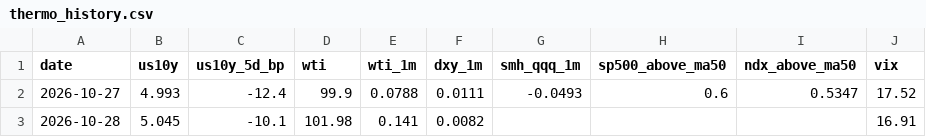
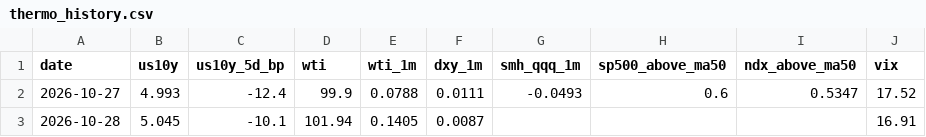
Before and after one commit to yAmeRo6666/sim-prices, a CSV file: thermo_history.csv, drawn as a sheet.

```diff
--- a/thermo_history.csv
+++ b/thermo_history.csv
@@ -2,2 +2,2 @@ date,us10y,us10y_5d_bp,wti,wti_1m,dxy_1m,smh_qqq_1m,sp500_above_ma50,ndx_above_m
 2026-10-27,4.993,-12.4,99.9,0.0788,0.0111,-0.0493,0.6,0.5347,17.52
-2026-10-28,5.045,-10.1,101.98,0.141,0.0082,,,,16.91
+2026-10-28,5.045,-10.1,101.94,0.1405,0.0087,,,,16.91
```
Also changed, not shown: 5 other files.
